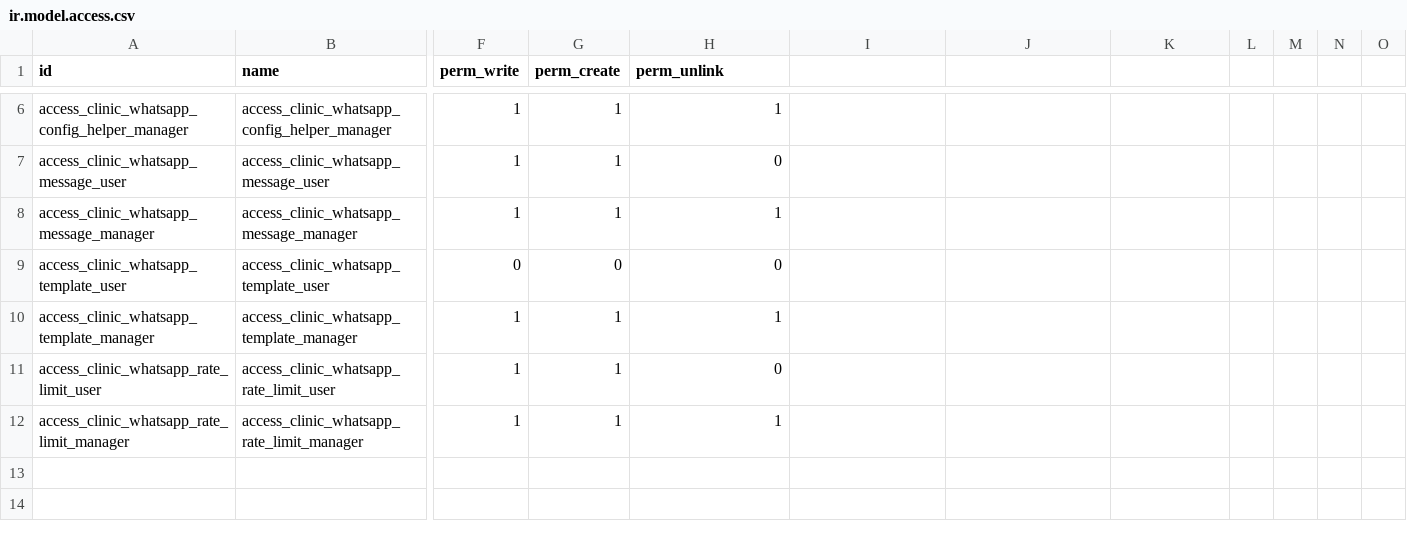
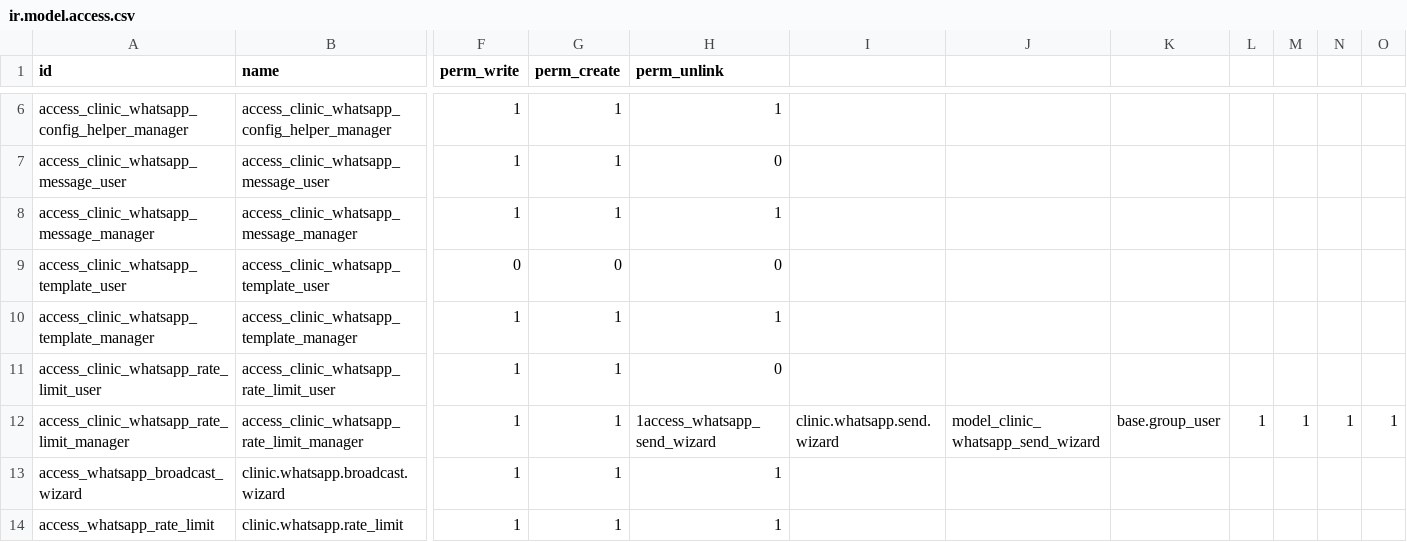
Before and after one commit to SDJAIM/custom_addons19, a CSV file: clinic_integrations_whatsapp/security/ir.model.access.csv, drawn as a sheet; only a part is shown, gaps mark what is left out; rows hold the shown columns only; the diff names each change by its address in the sheet, - before the commit and + after, or states it on an @@ line.

Commit message:
feat: Add WhatsApp integration wizards for sending messages and broadcasting campaigns
- Implemented `send_whatsapp_wizard` for sending messages to patients and staff.
- Created `broadcast_wizard` for sending bulk messages based on recipient filters.
- Updated `__init__.py` to include new wizards.

fix: Update send_whatsapp_wizard_views.xml to use list view for template variables

- Changed `<tree>` to `<list>` for better usability in `send_whatsapp_wizard_views.xml`.

chore: Refactor clinic_kpis module manifest and views

- Cleaned up `__manifest__.py` for better readability and organization.
- Added `dashboard_views.xml` for KPI dashboard layout.

feat: Add appointment rescheduling and follow-up wizards

- Created `appointment_reschedule.py` for rescheduling appointments with validation.
- Implemented `follow_up_wizard.py` to facilitate follow-up appointment creation.

feat: Enhance dental chart views and functionality

- Added `dental_chart_views.xml` for managing dental charts with interactive components.

fix: Update security access for new models in clinic_kpis and clinic_prescription

- Modified `ir.model.access.csv` to include access rights for new models.

style: Clean up clinic_theme manifest and assets

- Updated `__manifest__.py` to improve formatting and organization of assets.
- Commented out unused assets to prevent compilation errors.

feat: Implement appointment booking form and success page in web module

- Added `booking_templates.xml` for appointment booking functionality in the web interface.

```diff
--- a/clinic_integrations_whatsapp/security/ir.model.access.csv
+++ b/clinic_integrations_whatsapp/security/ir.model.access.csv
-H12 (perm_unlink): 1
+H12 (perm_unlink): 1access_whatsapp_send_wizard
-I12: (empty)
+I12: clinic.whatsapp.send.wizard
-J12: (empty)
+J12: model_clinic_whatsapp_send_wizard
-K12: (empty)
+K12: base.group_user
-L12: (empty)
+L12: 1
-M12: (empty)
+M12: 1
-N12: (empty)
+N12: 1
-O12: (empty)
+O12: 1
+row 13: access_whatsapp_broadcast_wizard | clinic.whatsapp.broadcast.wizard | 1 | 1 | 1
+row 14: access_whatsapp_rate_limit | clinic.whatsapp.rate_limit | 1 | 1 | 1
```
Also changed, not shown: clinic_appointment_core/security/ir.model.access.csv, clinic_appointment_web/security/ir.model.access.csv, 41 other files.
